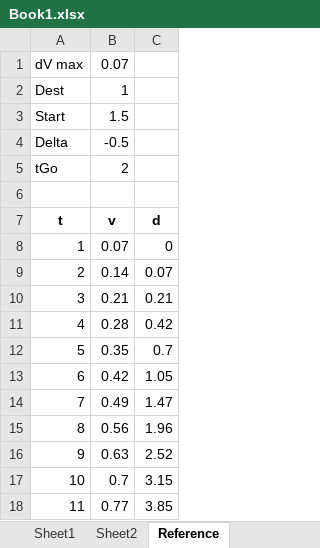
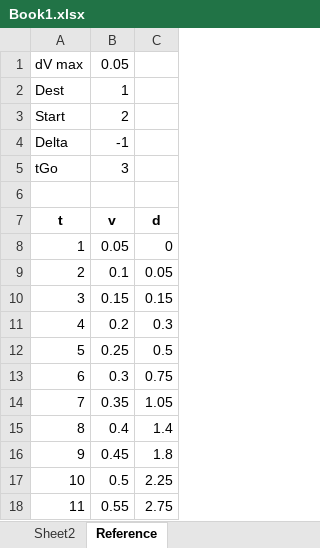
Before and after one commit to brettonw/crx, an Excel workbook: Book1.xlsx, sheet Reference, drawn as a sheet; values as stored, in another font and other column widths than the file's, no borders; the diff names each change by its address in the sheet, - before the commit and + after, or states it on an @@ line.

```diff
--- a/Book1.xlsx (sheet Reference)
+++ b/Book1.xlsx (sheet Reference)
-sheet tab: Sheet1
-B1: 0.07
+B1: 0.05
-B3: 1.5
+B3: 2
-B4: -0.5
+B4: -1
-B5: 2
+B5: 3
-B8: 0.07
+B8: 0.05
-B9: 0.14
+B9: 0.1
-C9: 0.07
+C9: 0.05
-B10: 0.21
+B10: 0.15
-C10: 0.21
+C10: 0.15
-B11: 0.28
+B11: 0.2
-C11: 0.42
+C11: 0.3
-B12: 0.35
+B12: 0.25
-C12: 0.7
+C12: 0.5
-B13: 0.42
+B13: 0.3
-C13: 1.05
+C13: 0.75
-B14: 0.49
+B14: 0.35
-C14: 1.47
+C14: 1.05
-B15: 0.56
+B15: 0.4
-C15: 1.96
+C15: 1.4
-B16: 0.63
+B16: 0.45
-C16: 2.52
+C16: 1.8
-B17: 0.7
+B17: 0.5
-C17: 3.15
+C17: 2.25
-B18: 0.77
+B18: 0.55
-C18: 3.85
+C18: 2.75
```
Also changed, not shown: sheet Sheet2, formulas that keep their value, 5 other files.
